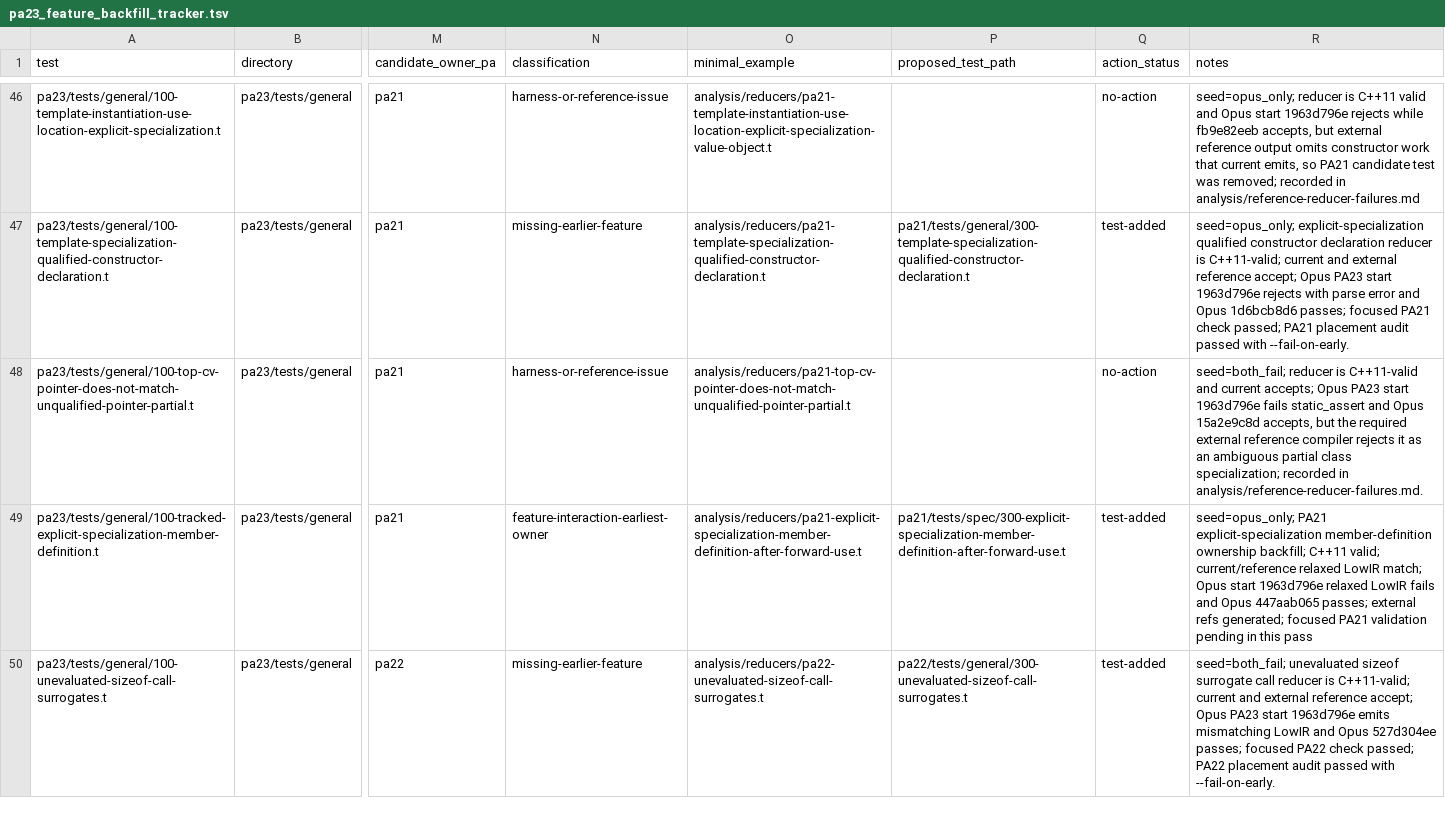
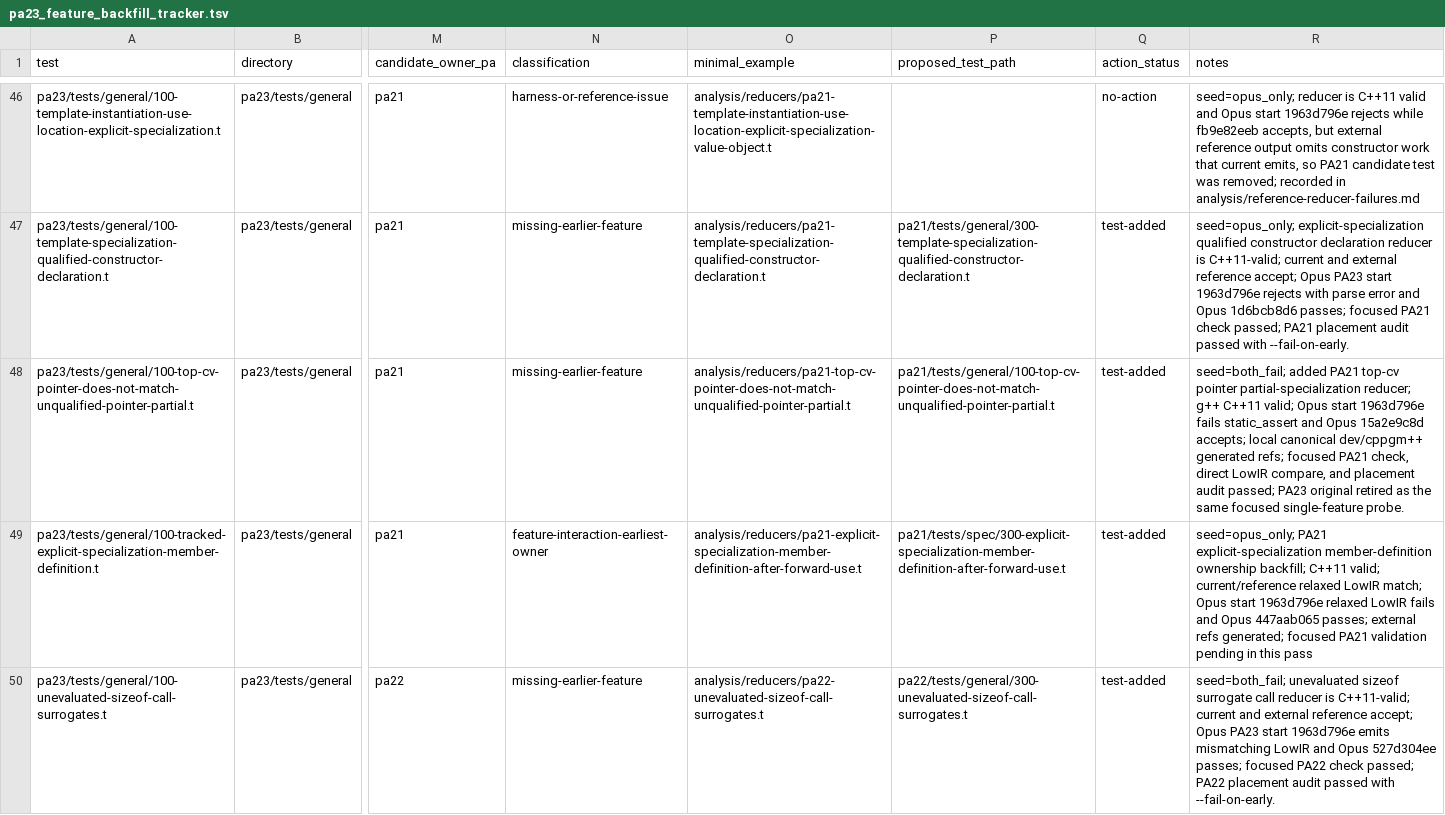
Before and after one commit to vishvananda/cppgm-extended, a TSV file: pa23_feature_backfill_tracker.tsv, drawn as a sheet; only a part is shown, gaps mark what is left out; the diff names each change by its address in the sheet, - before the commit and + after, or states it on an @@ line.

Commit message:
pa21: promote top-cv pointer reducer
Promotes the top-level-cv pointer partial-specialization reducer into PA21 and retires the matching focused PA23 original.

Validation: g++ C++11/current checks passed; Opus start 1963d796e failed static_assert and Opus 15a2e9c8d passed; focused PA21 check and direct LowIR compare passed; PA21 placement audit --fail-on-early reported zero findings; PA21/PA23 test-report passed 574/574.

```diff
--- a/pa23_feature_backfill_tracker.tsv
+++ b/pa23_feature_backfill_tracker.tsv
-N48 (classification): harness-or-reference-issue
+N48 (classification): missing-earlier-feature
-P48 (proposed_test_path): (empty)
+P48 (proposed_test_path): pa21/tests/general/100-top-cv-pointer-does-not-match-unqualified-pointer-partial.t
-Q48 (action_status): no-action
+Q48 (action_status): test-added
-R48 (notes): seed=both_fail; reducer is C++11-valid and current accepts; Opus PA23 start 1963d796e fails static_assert and Opus 15a2e9c8d accepts, but the required external reference compiler rejects it as an ambiguous partial class specialization; recorded in analysis/reference-reducer-failures.md.
+R48 (notes): seed=both_fail; added PA21 top-cv pointer partial-specialization reducer; g++ C++11 valid; Opus start 1963d796e fails static_assert and Opus 15a2e9c8d accepts; local canonical dev/cppgm++ generated refs; focused PA21 check, direct LowIR compare, and placement audit passed; PA23 original retired as the same focused single-feature probe.
```
Also changed, not shown: 6 other files.
